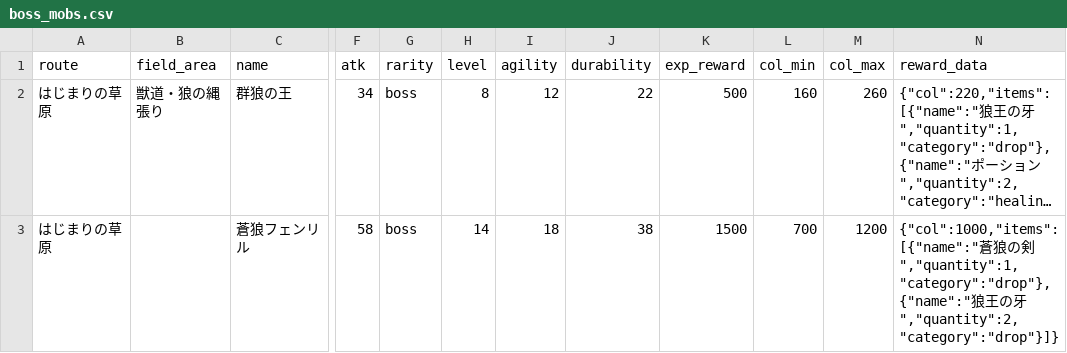
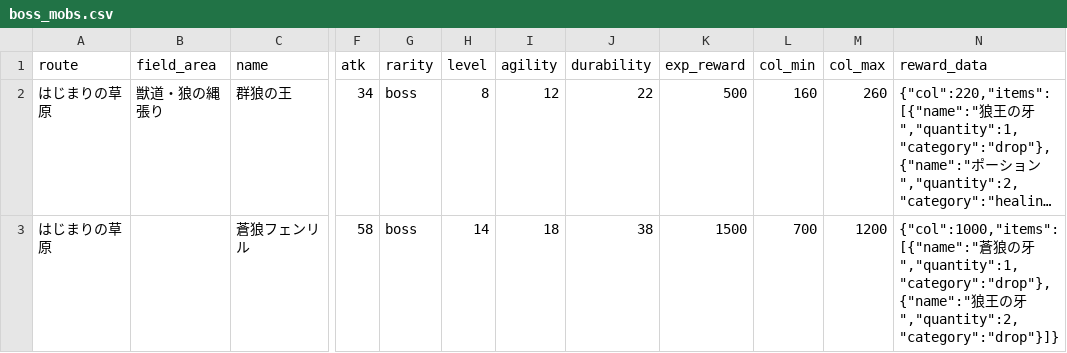
Before and after one commit to gudetama097723/SAW, a CSV file: db/seeds/boss_mobs.csv, drawn as a sheet; only a part is shown, gaps mark what is left out; long unchanged cells end in …; the diff names each change by its address in the sheet, - before the commit and + after, or states it on an @@ line.

```diff
--- a/db/seeds/boss_mobs.csv
+++ b/db/seeds/boss_mobs.csv
-N3 (reward_data): …狼の剣","quantity":1,"category":"drop"},{"name":"狼…
+N3 (reward_data): …狼の牙","quantity":1,"category":"drop"},{"name":"狼…
```
Also changed, not shown: 4 other files.
